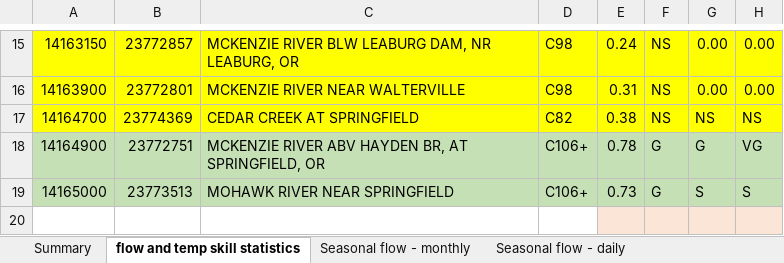
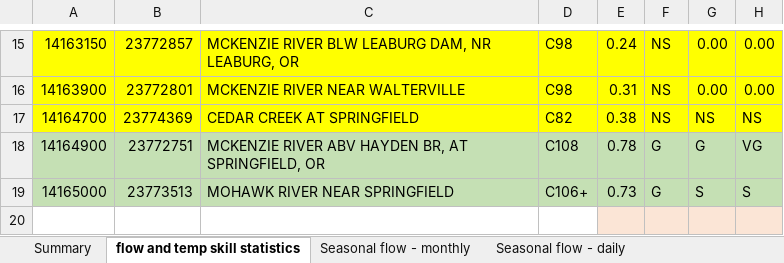
Before and after one commit to DavidConklin1947/CW3M, an Excel workbook: DataCW3M/SkillAssessment/McKenzieSummary.xlsx, sheet flow and temp skill statistics, drawn as a sheet; only a part is shown, gaps mark what is left out; values as stored, in another font and other column widths than the file's, no borders; the diff names each change by its address in the sheet, - before the commit and + after, or states it on an @@ line.

```diff
--- a/DataCW3M/SkillAssessment/McKenzieSummary.xlsx (sheet flow and temp skill statistics)
+++ b/DataCW3M/SkillAssessment/McKenzieSummary.xlsx (sheet flow and temp skill statistics)
-D18: C106+
+D18: C108
```
Also changed, not shown: DataCW3M/RegressionTesting/CW3M_McKenzie.xlsx, 4 other files.
